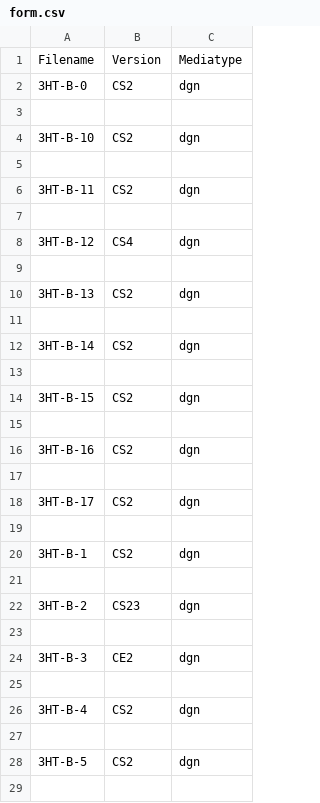
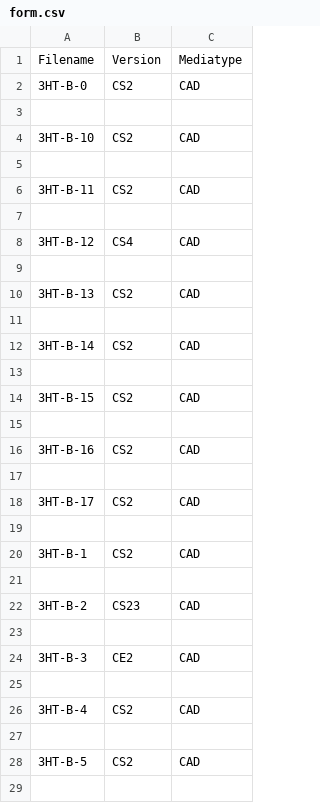
Before and after one commit to Milesw12/SourceRecordHandBack, a CSV file: form.csv, drawn as a sheet; only a part is shown; the diff covers the shown part only.

```diff
--- a/form.csv
+++ b/form.csv
@@ -1,29 +1,29 @@
 Filename,Version,Mediatype
-3HT-B-0,CS2,dgn
+3HT-B-0,CS2,CAD
 
-3HT-B-10,CS2,dgn
+3HT-B-10,CS2,CAD
 
-3HT-B-11,CS2,dgn
+3HT-B-11,CS2,CAD
 
-3HT-B-12,CS4,dgn
+3HT-B-12,CS4,CAD
 
-3HT-B-13,CS2,dgn
+3HT-B-13,CS2,CAD
 
-3HT-B-14,CS2,dgn
+3HT-B-14,CS2,CAD
 
-3HT-B-15,CS2,dgn
+3HT-B-15,CS2,CAD
 
-3HT-B-16,CS2,dgn
+3HT-B-16,CS2,CAD
 
-3HT-B-17,CS2,dgn
+3HT-B-17,CS2,CAD
 
-3HT-B-1,CS2,dgn
+3HT-B-1,CS2,CAD
 
-3HT-B-2,CS23,dgn
+3HT-B-2,CS23,CAD
 
-3HT-B-3,CE2,dgn
+3HT-B-3,CE2,CAD
 
-3HT-B-4,CS2,dgn
+3HT-B-4,CS2,CAD
 
-3HT-B-5,CS2,dgn
+3HT-B-5,CS2,CAD
 
```
Also changed, not shown: 22 edited cells elsewhere in this file, 1 other file.
